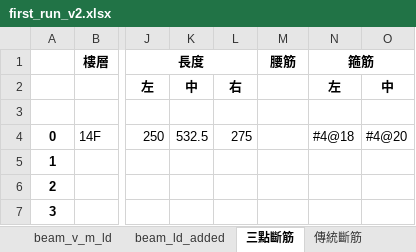
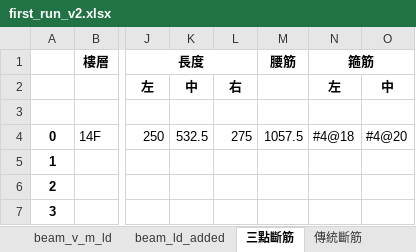
Before and after one commit to skyran1278/VbaProject, an Excel workbook: 20180126_SmartCut/LinearCut/dataset/first_run_v2.xlsx, sheet 三點斷筋, drawn as a sheet; only a part is shown, gaps mark what is left out; values as stored, in another font and other column widths than the file's, no borders; the diff names each change by its address in the sheet, - before the commit and + after, or states it on an @@ line.

```diff
--- a/20180126_SmartCut/LinearCut/dataset/first_run_v2.xlsx (sheet 三點斷筋)
+++ b/20180126_SmartCut/LinearCut/dataset/first_run_v2.xlsx (sheet 三點斷筋)
-M4 (腰筋): (empty)
+M4 (腰筋): 1057.5
```
Also changed, not shown: sheet beam_ld_added, 20180126_SmartCut/LinearCut/dataset/first_run.xlsx, 8 other files.
